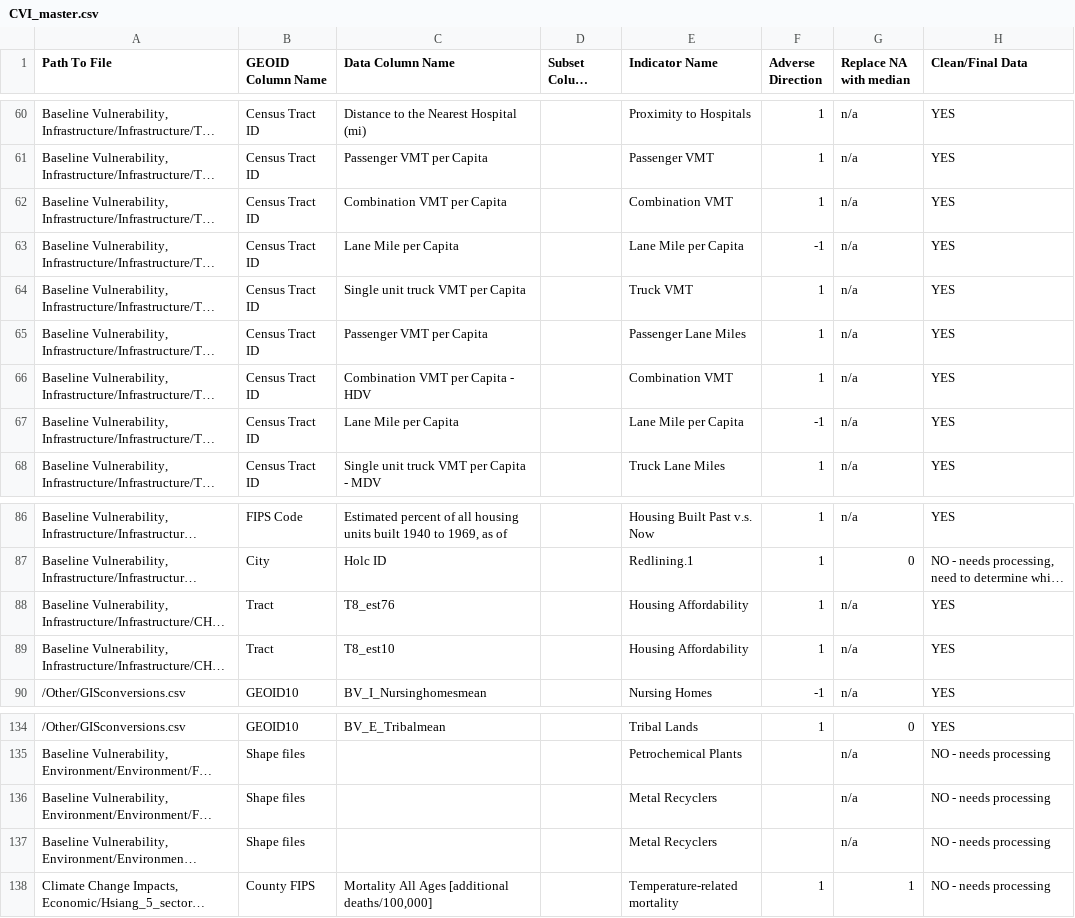
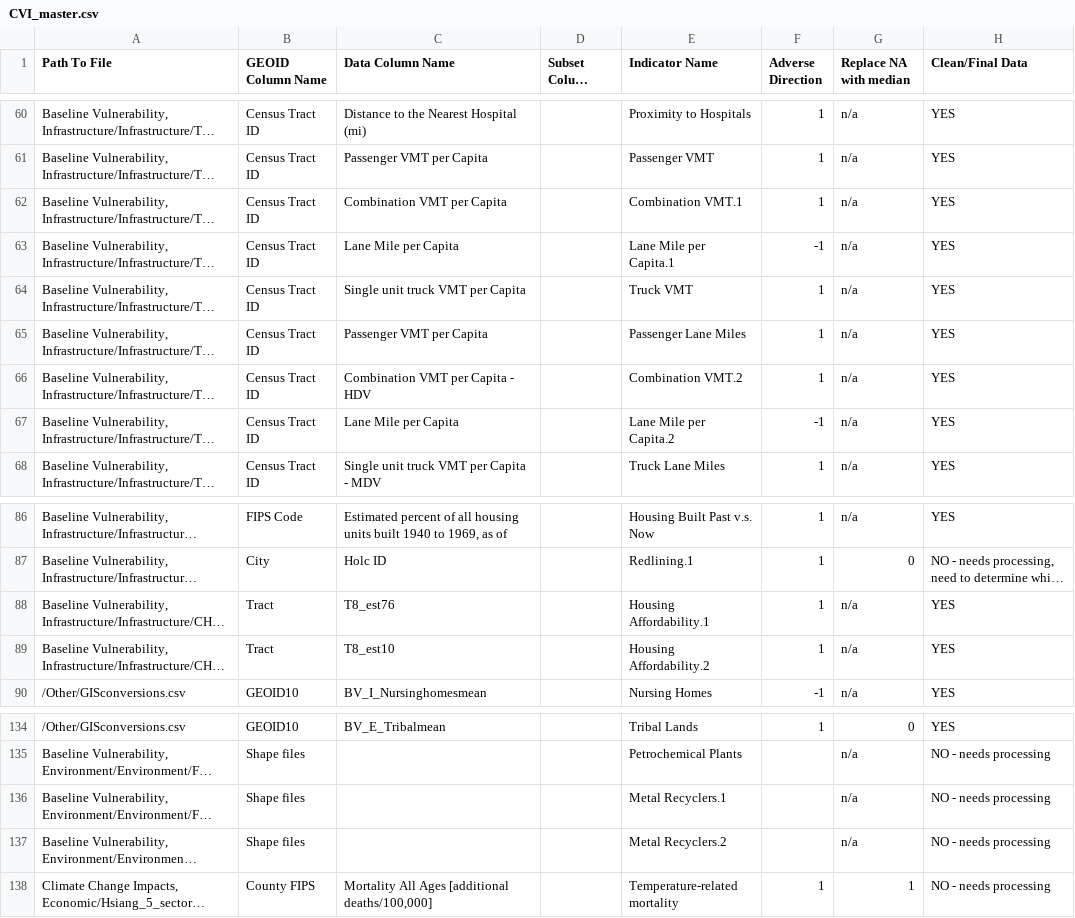
Before and after one commit to wachiuphd/CVI, a CSV file: CVI_master.csv, drawn as a sheet; only a part is shown, gaps mark what is left out; long unchanged cells end in …; the diff names each change by its address in the sheet, - before the commit and + after, or states it on an @@ line.

```diff
--- a/CVI_master.csv
+++ b/CVI_master.csv
-E62 (Indicator Name): Combination VMT
+E62 (Indicator Name): Combination VMT.1
-E63 (Indicator Name): Lane Mile per Capita
+E63 (Indicator Name): Lane Mile per Capita.1
-E66 (Indicator Name): Combination VMT
+E66 (Indicator Name): Combination VMT.2
-E67 (Indicator Name): Lane Mile per Capita
+E67 (Indicator Name): Lane Mile per Capita.2
-E88 (Indicator Name): Housing Affordability
+E88 (Indicator Name): Housing Affordability.1
-E89 (Indicator Name): Housing Affordability
+E89 (Indicator Name): Housing Affordability.2
-E136 (Indicator Name): Metal Recyclers
+E136 (Indicator Name): Metal Recyclers.1
-E137 (Indicator Name): Metal Recyclers
+E137 (Indicator Name): Metal Recyclers.2
```
Also changed, not shown: CVI_indicators_current.csv, 7 other files.
